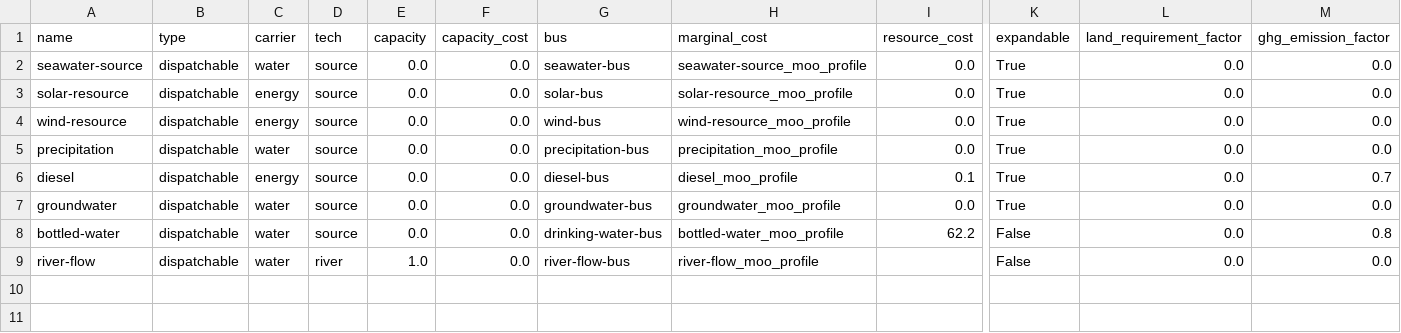
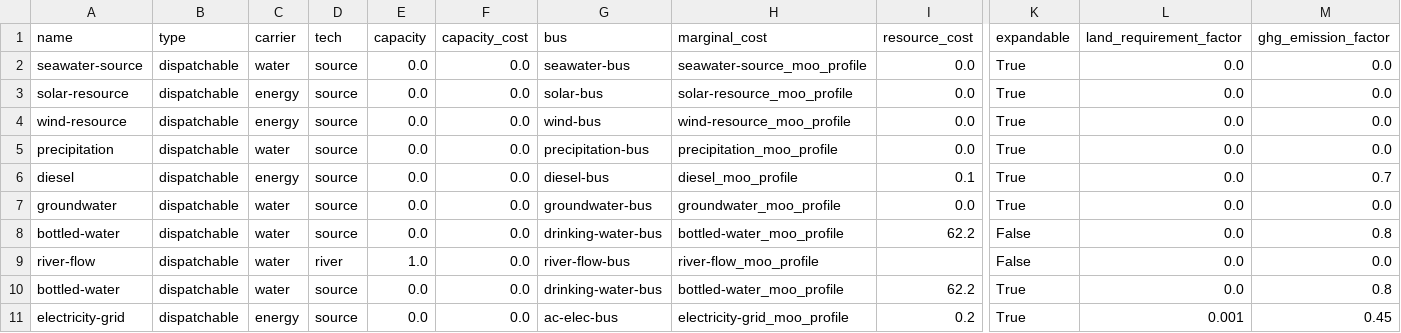
Before and after one commit to rl-institut/WEFEConfigurator, a CSV file: component_library/data/elements/dispatchable.csv, drawn as a sheet; only a part is shown, gaps mark what is left out; rows hold the shown columns only; the diff names each change by its address in the sheet, - before the commit and + after, or states it on an @@ line.

Commit message:
update component library with Aiwa specific components (electricity grid, bottled water, condensed water)

```diff
--- a/component_library/data/elements/dispatchable.csv
+++ b/component_library/data/elements/dispatchable.csv
+row 10: bottled-water | dispatchable | water | source | 0.0 | 0.0 | drinking-water-bus | bottled-water_moo_profile | 62.2 | True | 0.0 | 0.8
+row 11: electricity-grid | dispatchable | energy | source | 0.0 | 0.0 | ac-elec-bus | electricity-grid_moo_profile | 0.2 | True | 0.001 | 0.45
```
Also changed, not shown: component_library/data/elements/volatile.csv, 1 other file.
